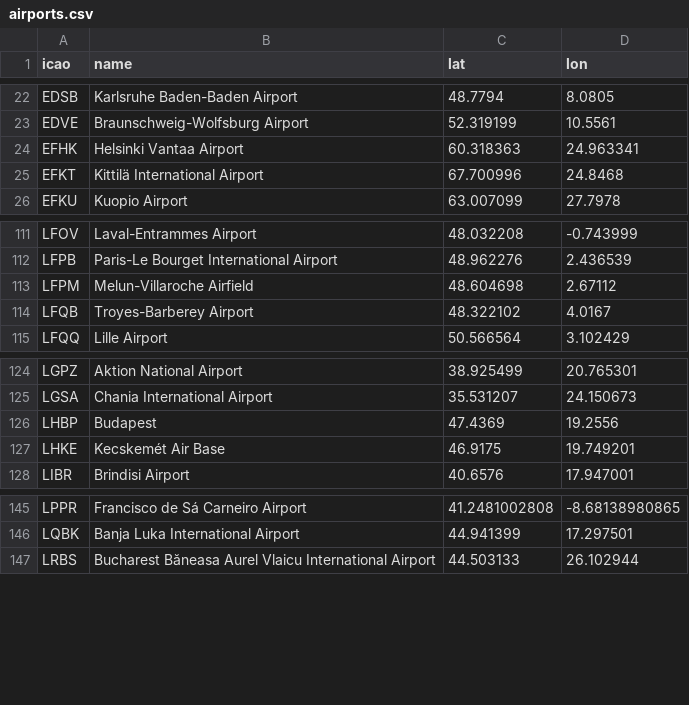
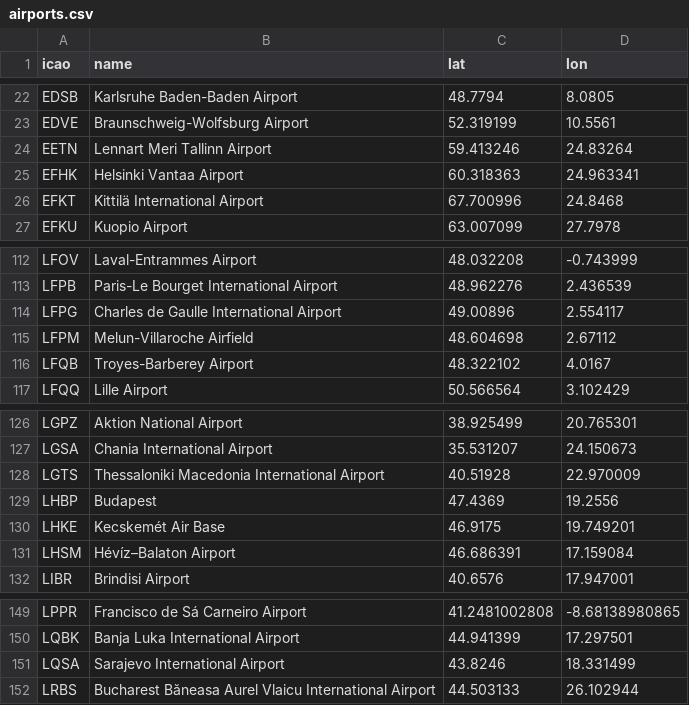
Before and after one commit to pietcallemeyn/airline_optimizer, a CSV file: data/airports.csv, drawn as a sheet; only a part is shown, gaps mark what is left out.

```diff
--- a/data/airports.csv
+++ b/data/airports.csv
@@ -23,2 +23,3 @@ EDSB,Karlsruhe Baden-Baden Airport,48.7794,8.0805
 EDVE,Braunschweig-Wolfsburg Airport,52.319199,10.5561
+EETN,Lennart Meri Tallinn Airport,59.413246,24.83264
 EFHK,Helsinki Vantaa Airport,60.318363,24.963341
@@ -112,2 +113,3 @@ LFOV,Laval-Entrammes Airport,48.032208,-0.743999
 LFPB,Paris-Le Bourget International Airport,48.962276,2.436539
+LFPG,Charles de Gaulle International Airport,49.00896,2.554117
 LFPM,Melun-Villaroche Airfield,48.604698,2.67112
@@ -125,4 +127,6 @@ LGPZ,Aktion National Airport,38.925499,20.765301
 LGSA,Chania International Airport,35.531207,24.150673
+LGTS,Thessaloniki Macedonia International Airport,40.51928,22.970009
 LHBP,Budapest,47.4369,19.2556
 LHKE,Kecskemét Air Base,46.9175,19.749201
+LHSM,Hévíz–Balaton Airport,46.686391,17.159084
 LIBR,Brindisi Airport,40.6576,17.947001
@@ -146,2 +150,3 @@ LPPR,Francisco de Sá Carneiro Airport,41.2481002808,-8.68138980865
 LQBK,Banja Luka International Airport,44.941399,17.297501
+LQSA,Sarajevo International Airport,43.8246,18.331499
 LRBS,Bucharest Băneasa Aurel Vlaicu International Airport,44.503133,26.102944
```
Also changed, not shown: 43 other files.
